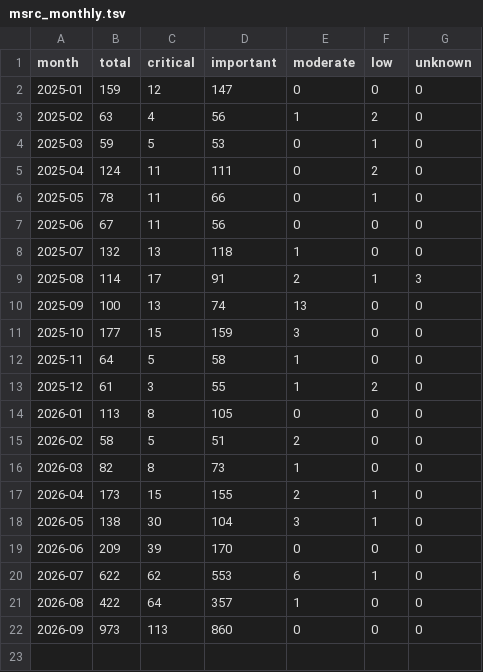
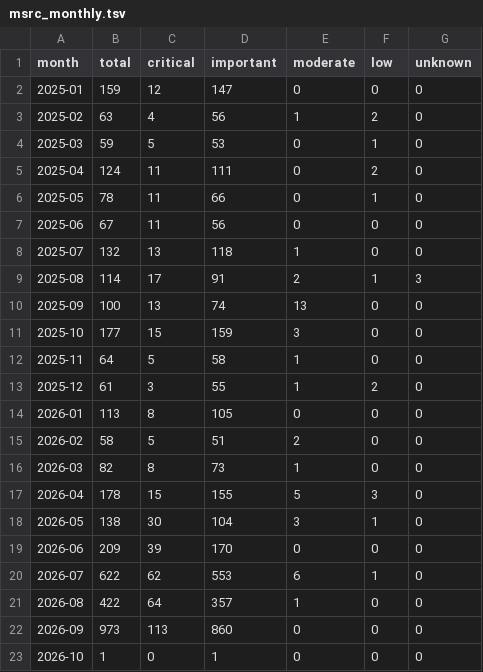
Before and after one commit to avanpub/security-bug-fix-tracker, a TSV file: data/msrc_monthly.tsv, drawn as a sheet.

```diff
--- a/data/msrc_monthly.tsv
+++ b/data/msrc_monthly.tsv
@@ -16,3 +16,3 @@ month	total	critical	important	moderate	low	unknown
 2026-03	82	8	73	1	0	0
-2026-04	173	15	155	2	1	0
+2026-04	178	15	155	5	3	0
 2026-05	138	30	104	3	1	0
@@ -22 +22,2 @@ month	total	critical	important	moderate	low	unknown
 2026-09	973	113	860	0	0	0
+2026-10	1	0	1	0	0	0
```
Also changed, not shown: data/chrome_monthly.tsv, data/ghsa_counts.tsv, 18 other files.
